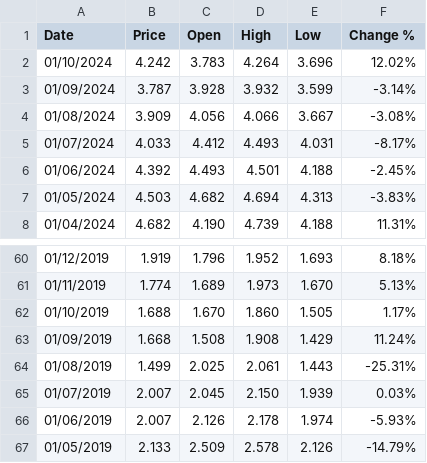
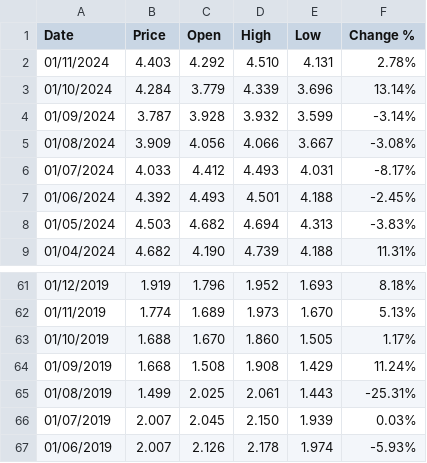
Before and after one commit to TGChenZP/HuangPu_EquityResearchPlatform, a CSV file: data/United States 10-Year Bond Yield Historical Data.csv, drawn as a sheet; only a part is shown, gaps mark what is left out.

```diff
--- a/data/United States 10-Year Bond Yield Historical Data.csv
+++ b/data/United States 10-Year Bond Yield Historical Data.csv
@@ -1,3 +1,4 @@
 "Date","Price","Open","High","Low","Change %"
-"01/10/2024","4.242","3.783","4.264","3.696","12.02%"
+"01/11/2024","4.403","4.292","4.510","4.131","2.78%"
+"01/10/2024","4.284","3.779","4.339","3.696","13.14%"
 "01/09/2024","3.787","3.928","3.932","3.599","-3.14%"
@@ -66,2 +67 @@
 "01/06/2019","2.007","2.126","2.178","1.974","-5.93%"
-"01/05/2019","2.133","2.509","2.578","2.126","-14.79%"
```
Also changed, not shown: data/Australia 10-Year Bond Yield Historical Data.csv, 2 other files.
